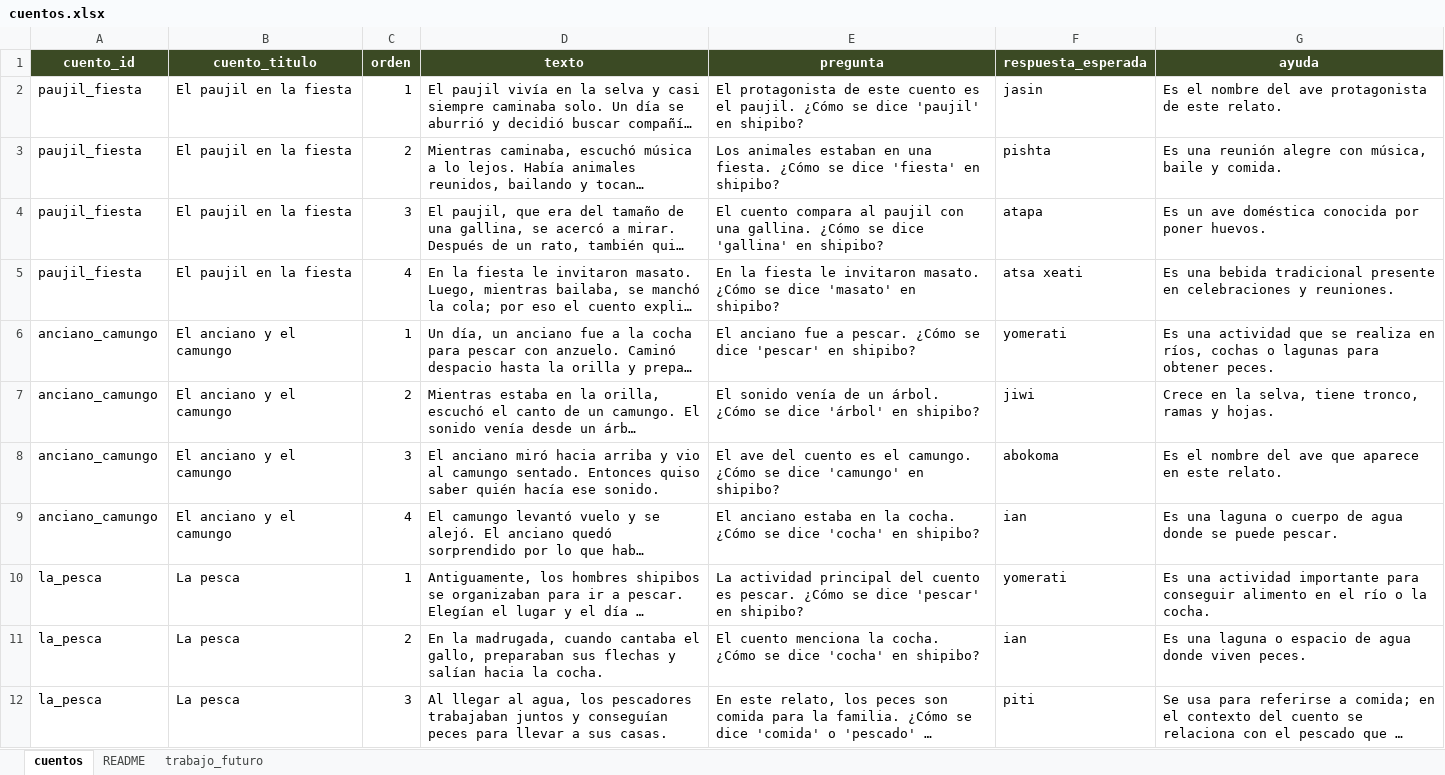
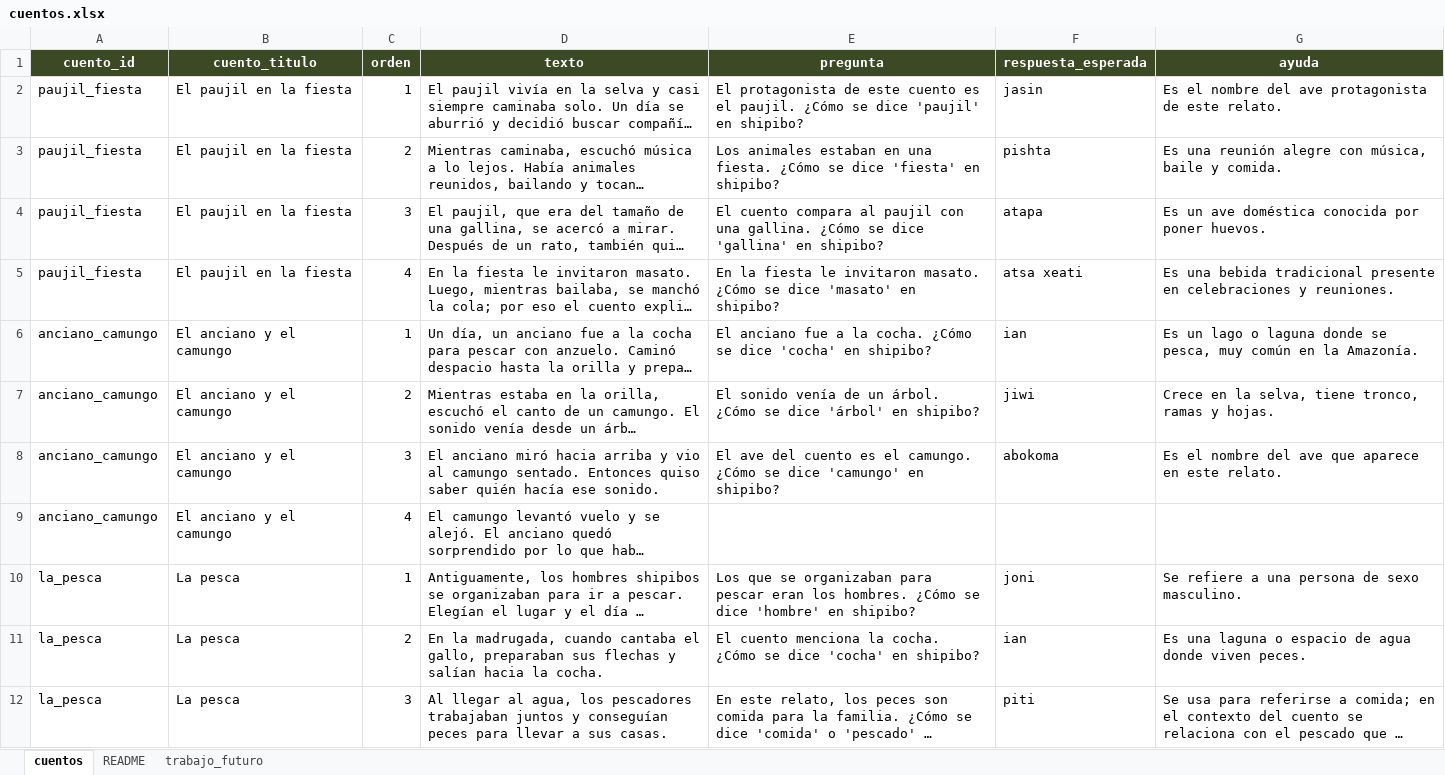
Before and after one commit to gabo2912/chatbot-shi, an Excel workbook: actions/corpus/cuentos.xlsx, sheet cuentos, drawn as a sheet; only a part is shown; long unchanged cells end in …; values as stored, in another font and other column widths than the file's, no borders; table styles not drawn; the diff covers the shown part only; the diff names each change by its address in the sheet, - before the commit and + after, or states it on an @@ line.

Commit message:
voacbulario y cuentos alineados

```diff
--- a/actions/corpus/cuentos.xlsx (sheet cuentos)
+++ b/actions/corpus/cuentos.xlsx (sheet cuentos)
-E6 (pregunta): …fue a pescar. ¿Cómo se dice 'pescar' en shipibo?
+E6 (pregunta): …fue a la cocha. ¿Cómo se dice 'cocha' en shipibo?
-F6 (respuesta_esperada): yomerati
+F6 (respuesta_esperada): ian
-G6 (ayuda): Es una actividad que se realiza en ríos, cochas o lagunas para obtener peces.
+G6 (ayuda): Es un lago o laguna donde se pesca, muy común en la Amazonía.
-E9 (pregunta): El anciano estaba en la cocha. ¿Cómo se dice 'cocha' en shipibo?
+E9 (pregunta): (empty)
-F9 (respuesta_esperada): ian
+F9 (respuesta_esperada): (empty)
-G9 (ayuda): Es una laguna o cuerpo de agua donde se puede pescar.
+G9 (ayuda): (empty)
-E10 (pregunta): La actividad principal del cuento es pescar. ¿Cómo se dice 'pescar' en shipibo?
+E10 (pregunta): Los que se organizaban para pescar eran los hombres. ¿Cómo se dice 'hombre' en shipibo?
-F10 (respuesta_esperada): yomerati
+F10 (respuesta_esperada): joni
-G10 (ayuda): Es una actividad importante para conseguir alimento en el río o la cocha.
+G10 (ayuda): Se refiere a una persona de sexo masculino.
```
Also changed, not shown: 9 edited cells elsewhere in this sheet, actions/corpus/palabras.xlsx, 3 other files.
